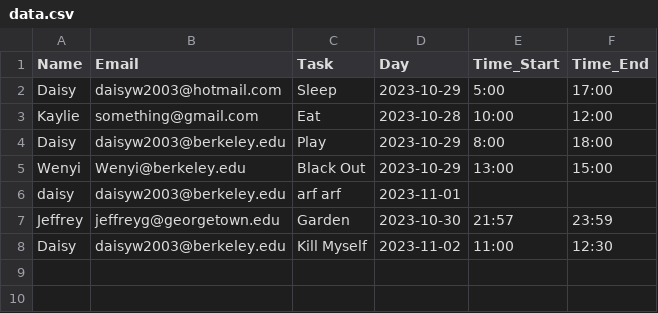
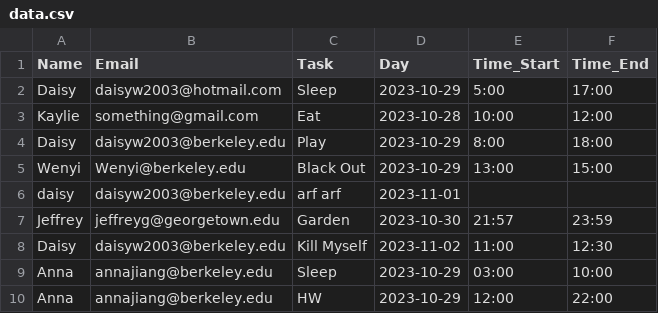
Before and after one commit to daisyw2003/calhacks2023, a CSV file: calhacks2023/pages/data.csv, drawn as a sheet; the diff names each change by its address in the sheet, - before the commit and + after, or states it on an @@ line.

```diff
--- a/calhacks2023/pages/data.csv
+++ b/calhacks2023/pages/data.csv
+row 9: Anna | annajiang@berkeley.edu | Sleep | 2023-10-29 | 03:00 | 10:00
+row 10: Anna | annajiang@berkeley.edu | HW | 2023-10-29 | 12:00 | 22:00
```
Also changed, not shown: 1 other file.
